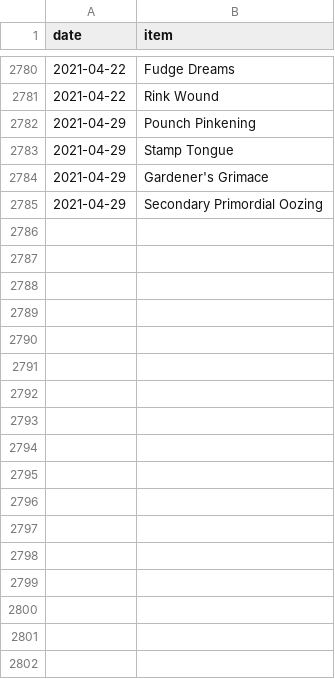
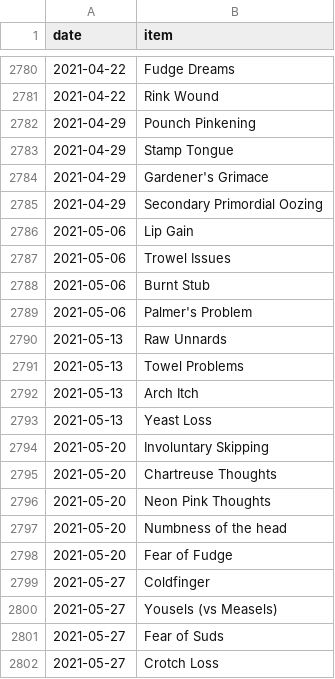
Before and after one commit to SpikeyBXL/thursdaywavelengths, a CSV file: data/symptoms.csv, drawn as a sheet; only a part is shown, gaps mark what is left out.

Commit message:
May 2021

```diff
--- a/data/symptoms.csv
+++ b/data/symptoms.csv
@@ -2785 +2785,18 @@ date,item
 2021-04-29,Secondary Primordial Oozing
+2021-05-06,Lip Gain
+2021-05-06,Trowel Issues
+2021-05-06,Burnt Stub
+2021-05-06,Palmer's Problem
+2021-05-13,Raw Unnards
+2021-05-13,Towel Problems
+2021-05-13,Arch Itch
+2021-05-13,Yeast Loss
+2021-05-20,Involuntary Skipping
+2021-05-20,Chartreuse Thoughts
+2021-05-20,Neon Pink Thoughts
+2021-05-20,Numbness of the head
+2021-05-20,Fear of Fudge
+2021-05-27,Coldfinger
+2021-05-27,Yousels (vs Measels)
+2021-05-27,Fear of Suds
+2021-05-27,Crotch Loss
```
